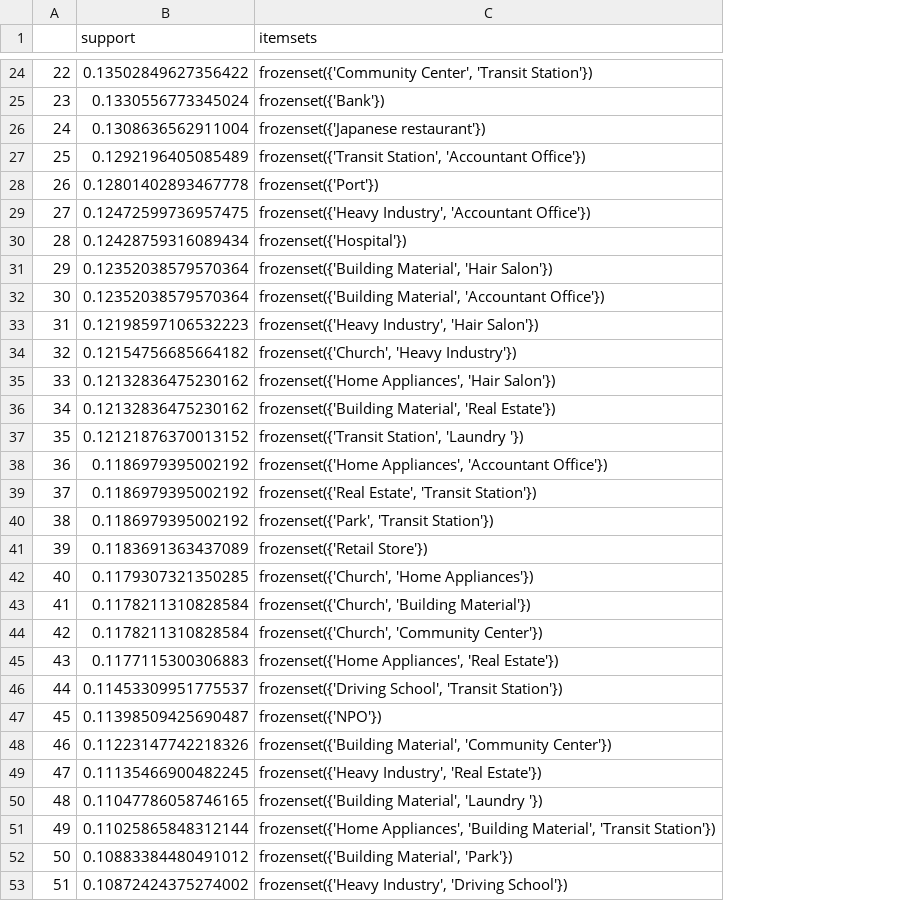
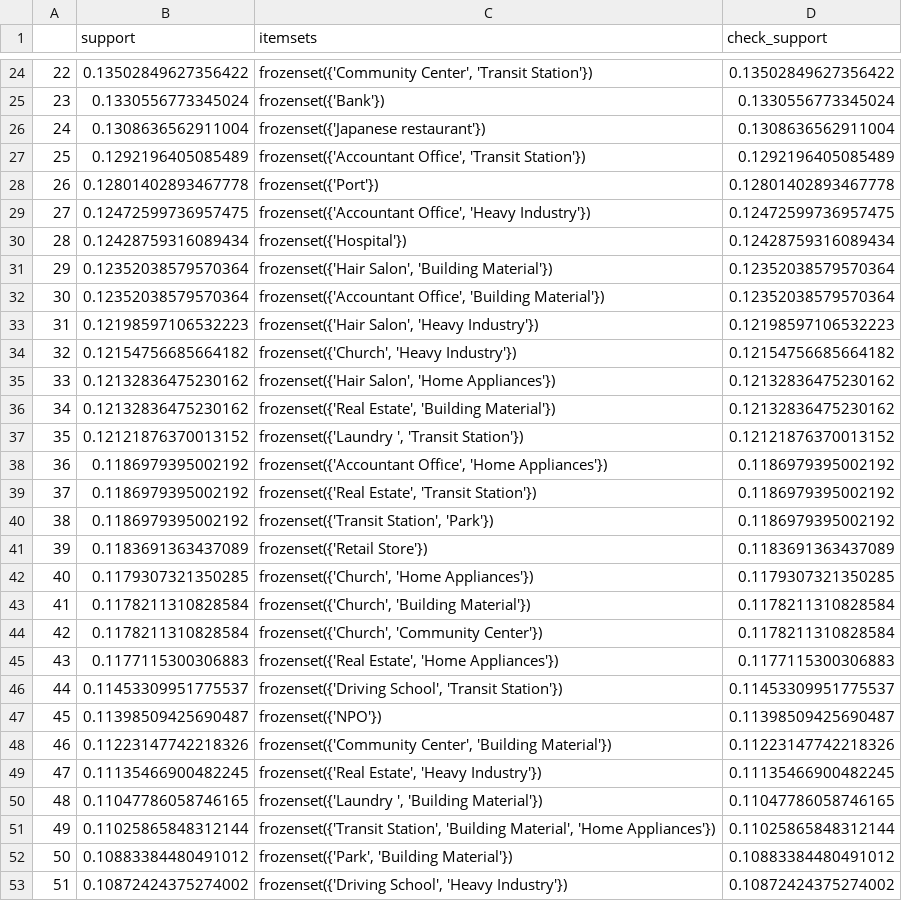
Before and after one commit to Anou-shka/SC4020_Project_2, a CSV file: Datasets/Task 1/freq_itemsets_cityB.csv, drawn as a sheet; only a part is shown, gaps mark what is left out; the diff covers the shown part only; the diff names each change by its address in the sheet, - before the commit and + after, or states it on an @@ line.

```diff
--- a/Datasets/Task 1/freq_itemsets_cityB.csv
+++ b/Datasets/Task 1/freq_itemsets_cityB.csv
+column D (check_support), rows 24-53: 0.13502849627356422 | 0.1330556773345024 | 0.1308636562911004 | 0.1292196405085489 | 0.12801402893467778 | 0.12472599736957475 | 0.12428759316089434 | 0.12352038579570364 | 0.12352038579570364 | 0.12198597106532223 | 0.12154756685664182 | 0.12132836475230162 | 0.12132836475230162 | 0.12121876370013152 | 0.1186979395002192 | 0.1186979395002192 | 0.1186979395002192 | 0.1183691363437089 | 0.1179307321350285 | 0.1178211310828584 | 0.1178211310828584 | 0.1177115300306883 | 0.11453309951775537 | 0.11398509425690487 | 0.11223147742218326 | 0.11135466900482245 | 0.11047786058746165 | 0.11025865848312144 | 0.10883384480491012 | 0.10872424375274002
-C27 (itemsets): frozenset({'Transit Station', 'Accountant Office'})
+C27 (itemsets): frozenset({'Accountant Office', 'Transit Station'})
-C29 (itemsets): frozenset({'Heavy Industry', 'Accountant Office'})
+C29 (itemsets): frozenset({'Accountant Office', 'Heavy Industry'})
-C31 (itemsets): frozenset({'Building Material', 'Hair Salon'})
+C31 (itemsets): frozenset({'Hair Salon', 'Building Material'})
-C32 (itemsets): frozenset({'Building Material', 'Accountant Office'})
+C32 (itemsets): frozenset({'Accountant Office', 'Building Material'})
-C33 (itemsets): frozenset({'Heavy Industry', 'Hair Salon'})
+C33 (itemsets): frozenset({'Hair Salon', 'Heavy Industry'})
-C35 (itemsets): frozenset({'Home Appliances', 'Hair Salon'})
+C35 (itemsets): frozenset({'Hair Salon', 'Home Appliances'})
-C36 (itemsets): frozenset({'Building Material', 'Real Estate'})
+C36 (itemsets): frozenset({'Real Estate', 'Building Material'})
-C37 (itemsets): frozenset({'Transit Station', 'Laundry '})
+C37 (itemsets): frozenset({'Laundry ', 'Transit Station'})
-C38 (itemsets): frozenset({'Home Appliances', 'Accountant Office'})
+C38 (itemsets): frozenset({'Accountant Office', 'Home Appliances'})
-C40 (itemsets): frozenset({'Park', 'Transit Station'})
+C40 (itemsets): frozenset({'Transit Station', 'Park'})
-C45 (itemsets): frozenset({'Home Appliances', 'Real Estate'})
+C45 (itemsets): frozenset({'Real Estate', 'Home Appliances'})
-C48 (itemsets): frozenset({'Building Material', 'Community Center'})
+C48 (itemsets): frozenset({'Community Center', 'Building Material'})
-C49 (itemsets): frozenset({'Heavy Industry', 'Real Estate'})
+C49 (itemsets): frozenset({'Real Estate', 'Heavy Industry'})
-C50 (itemsets): frozenset({'Building Material', 'Laundry '})
+C50 (itemsets): frozenset({'Laundry ', 'Building Material'})
-C51 (itemsets): frozenset({'Home Appliances', 'Building Material', 'Transit Station'})
+C51 (itemsets): frozenset({'Transit Station', 'Building Material', 'Home Appliances'})
-C52 (itemsets): frozenset({'Building Material', 'Park'})
+C52 (itemsets): frozenset({'Park', 'Building Material'})
-C53 (itemsets): frozenset({'Heavy Industry', 'Driving School'})
+C53 (itemsets): frozenset({'Driving School', 'Heavy Industry'})
```
Also changed, not shown: 15 edited cells elsewhere in this file, Datasets/Task 1/freq_itemsets_cityA.csv, Datasets/Task 1/freq_itemsets_cityC.csv, 8 other files.
